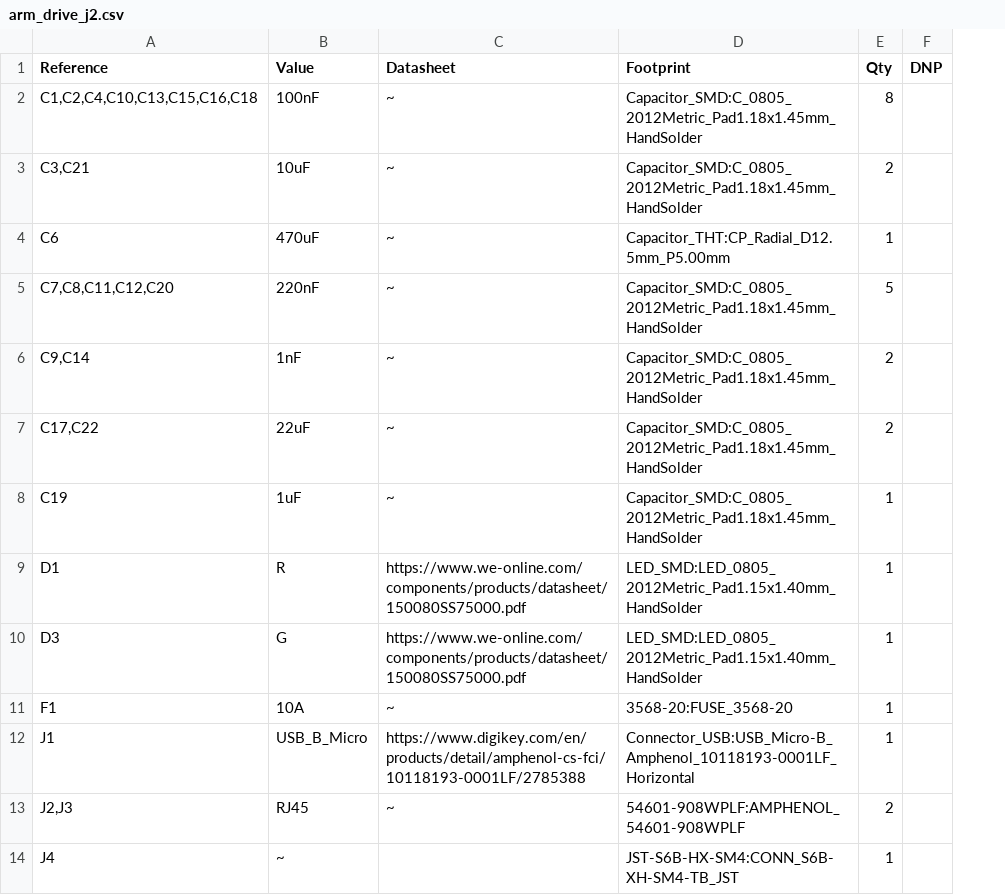
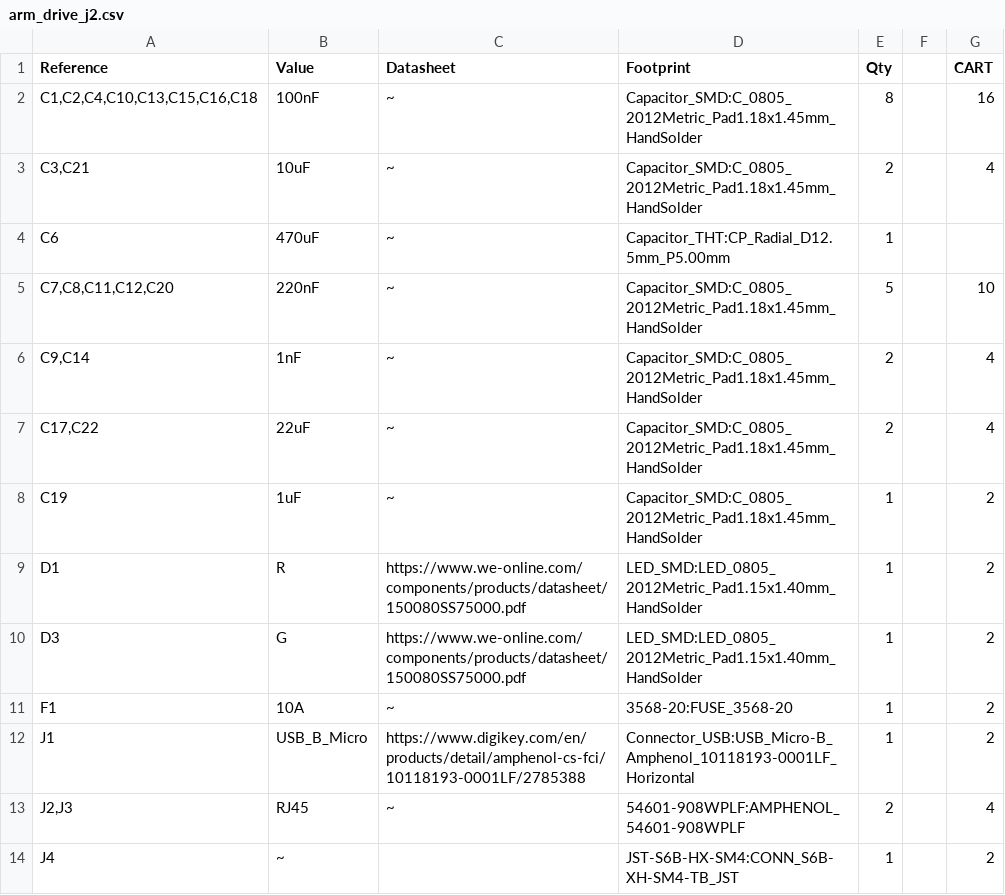
Before and after one commit to robotique-udes/PCB, a CSV file: rover/T_REX/arm_drive_j2/bom/arm_drive_j2.csv, drawn as a sheet; only a part is shown; removed rows and columns are numbered as before the commit, all else as after; the diff names each change by its address in the sheet, - before the commit and + after, or states it on an @@ line.

```diff
--- a/rover/T_REX/arm_drive_j2/bom/arm_drive_j2.csv
+++ b/rover/T_REX/arm_drive_j2/bom/arm_drive_j2.csv
-column F (DNP), empty
+column F, empty
+column G (CART), rows 2-14: 16 | 4 |  | 10 | 4 | 4 | 2 | 2 | 2 | 2 | 2 | 4 | 2
```
Also changed, not shown: rover/T_REX/arm_drive/BOM/arm_drive_2024_v2.csv, rover/T_REX/arm_drive_j3_4_5/export/BOM/REV1.csv, 14 other files.
